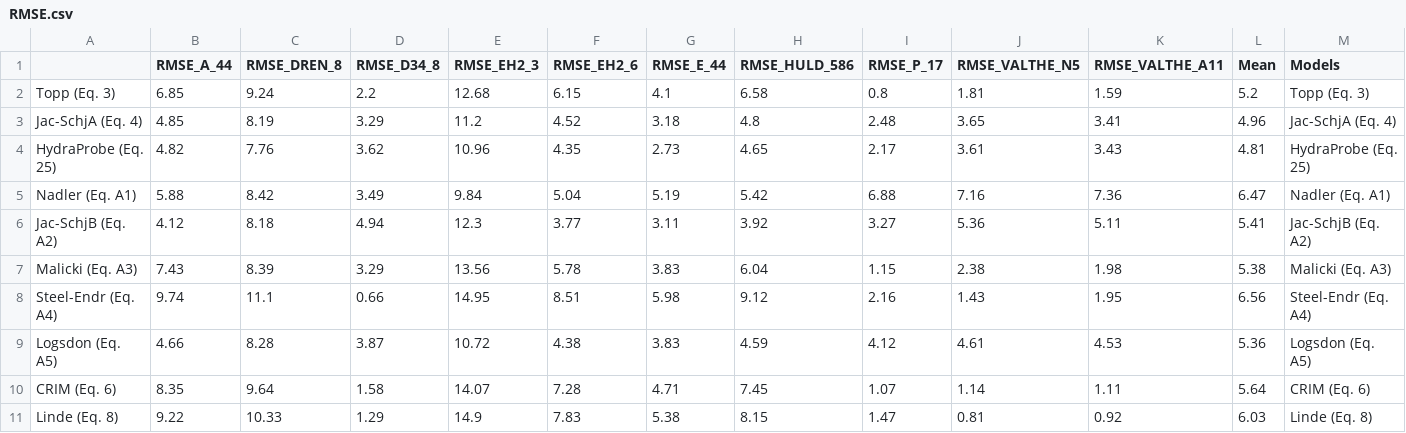
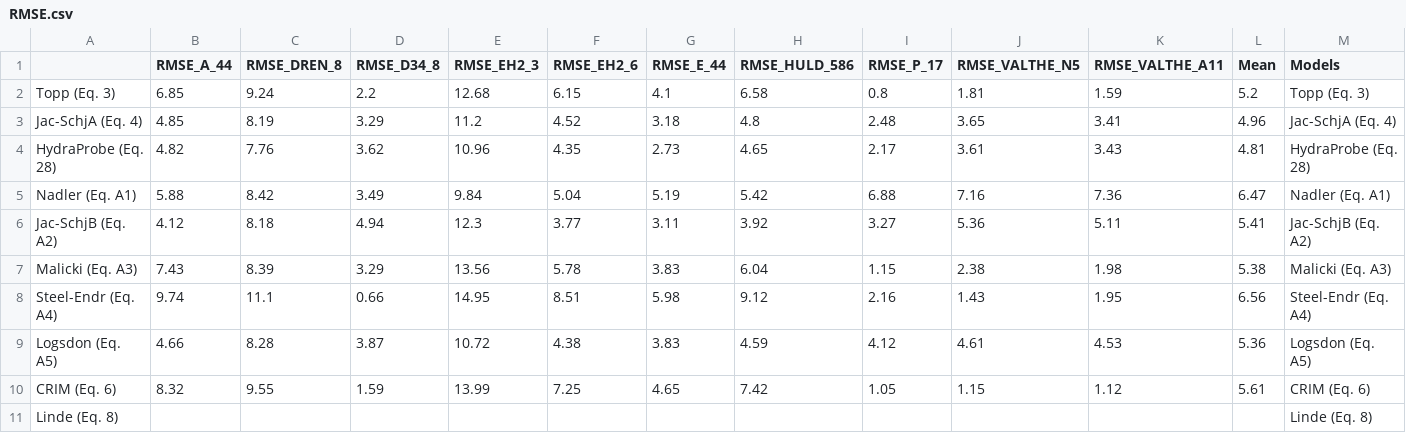
Before and after one commit to gmendozaveirana/PPMs_lowfreq_paper, a CSV file: RMSE.csv, drawn as a sheet; only a part is shown; the diff covers the shown part only.

```diff
--- a/RMSE.csv
+++ b/RMSE.csv
@@ -3,3 +3,3 @@ Topp (Eq. 3),6.85,9.24,2.2,12.68,6.15,4.1,6.58,0.8,1.81,1.59,5.2,Topp (Eq. 3)
 Jac-SchjA (Eq. 4),4.85,8.19,3.29,11.2,4.52,3.18,4.8,2.48,3.65,3.41,4.96,Jac-SchjA (Eq. 4)
-HydraProbe (Eq. 25),4.82,7.76,3.62,10.96,4.35,2.73,4.65,2.17,3.61,3.43,4.81,HydraProbe (Eq. 25)
+HydraProbe (Eq. 28),4.82,7.76,3.62,10.96,4.35,2.73,4.65,2.17,3.61,3.43,4.81,HydraProbe (Eq. 28)
 Nadler (Eq. A1),5.88,8.42,3.49,9.84,5.04,5.19,5.42,6.88,7.16,7.36,6.47,Nadler (Eq. A1)
@@ -9,3 +9,3 @@ Steel-Endr (Eq. A4),9.74,11.1,0.66,14.95,8.51,5.98,9.12,2.16,1.43,1.95,6.56,Stee
 Logsdon (Eq. A5),4.66,8.28,3.87,10.72,4.38,3.83,4.59,4.12,4.61,4.53,5.36,Logsdon (Eq. A5)
-CRIM (Eq. 6),8.35,9.64,1.58,14.07,7.28,4.71,7.45,1.07,1.14,1.11,5.64,CRIM (Eq. 6)
-Linde (Eq. 8),9.22,10.33,1.29,14.9,7.83,5.38,8.15,1.47,0.81,0.92,6.03,Linde (Eq. 8)
+CRIM (Eq. 6),8.32,9.55,1.59,13.99,7.25,4.65,7.42,1.05,1.15,1.12,5.61,CRIM (Eq. 6)
+Linde (Eq. 8),,,,,,,,,,,,Linde (Eq. 8)
```
Also changed, not shown: 148 edited cells elsewhere in this file, R2.csv, 16 other files.
